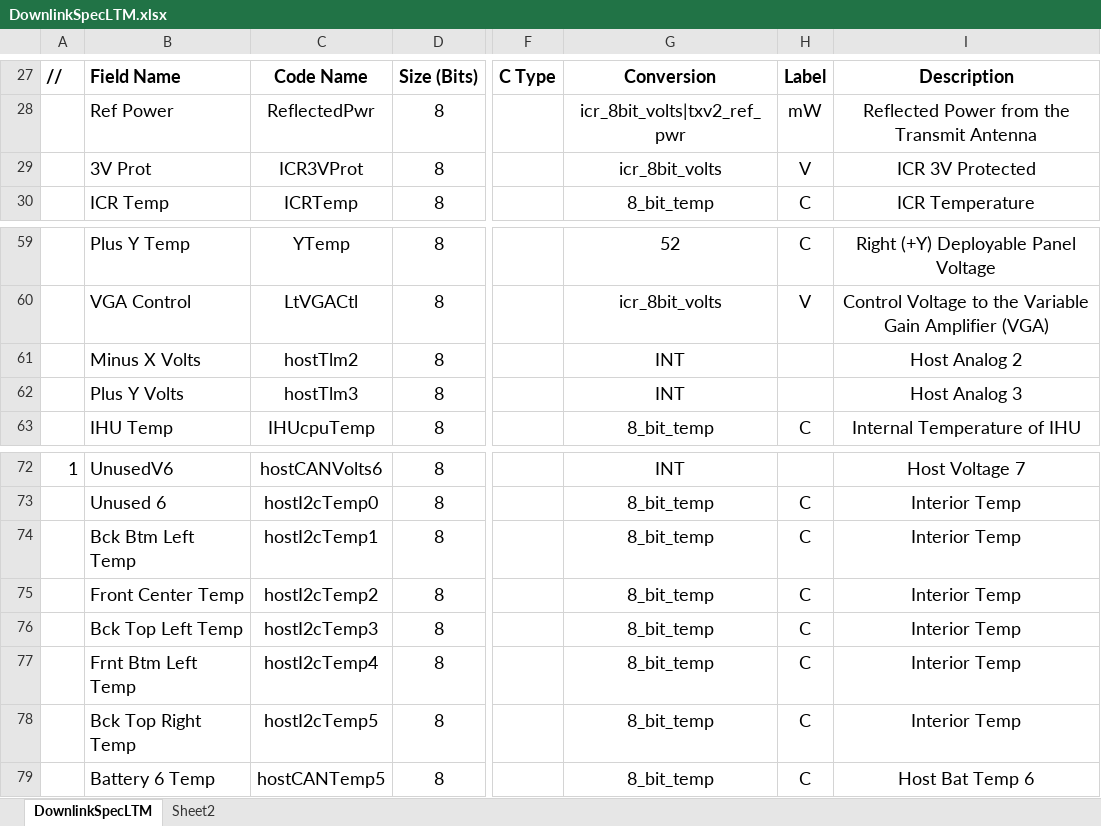
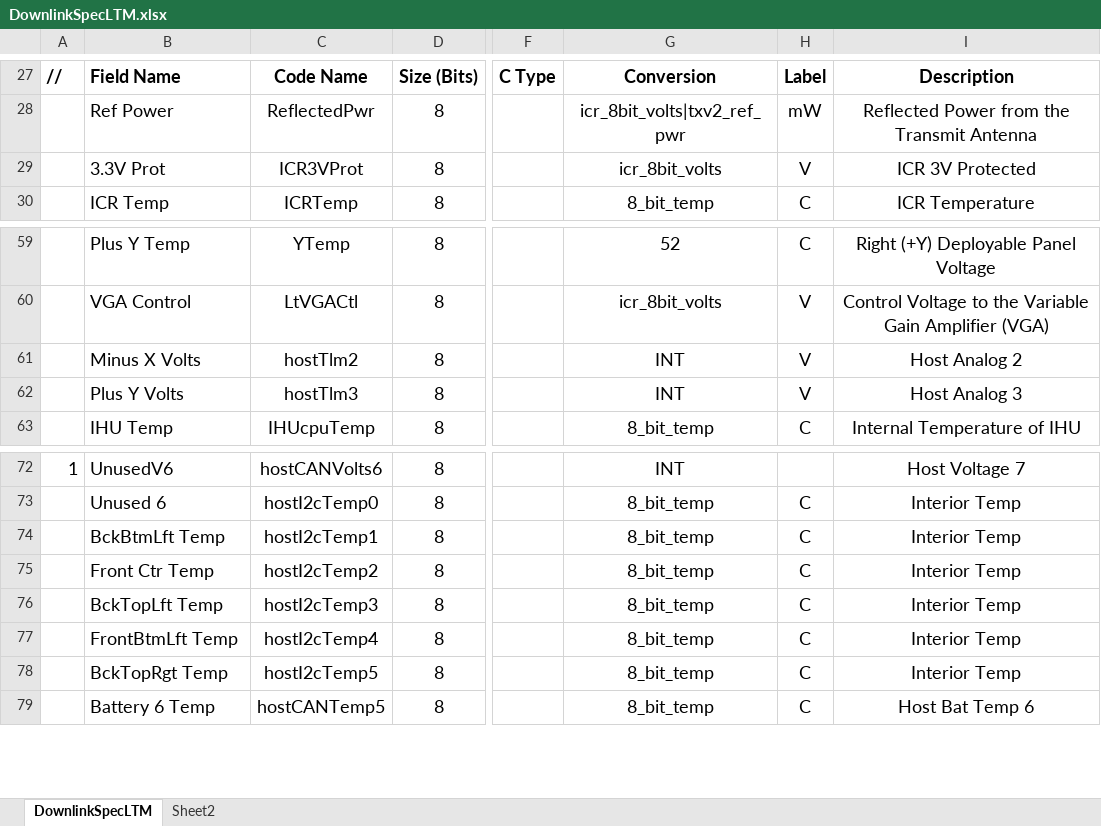
Before and after one commit to ac2cz/FoxTelem, an Excel workbook: genSpacecraft/DownlinkSpecLTM.xlsx, sheet DownlinkSpecLTM, drawn as a sheet; only a part is shown, gaps mark what is left out; values as stored, in another font and other column widths than the file's, no borders; the diff names each change by its address in the sheet, - before the commit and + after, or states it on an @@ line.

```diff
--- a/genSpacecraft/DownlinkSpecLTM.xlsx (sheet DownlinkSpecLTM)
+++ b/genSpacecraft/DownlinkSpecLTM.xlsx (sheet DownlinkSpecLTM)
-B29: 3V Prot
+B29: 3.3V Prot
-H61:H62: (empty)
+H61:H62: V
-B74: Bck Btm Left Temp
+B74: BckBtmLft Temp
-B75: Front Center Temp
+B75: Front Ctr Temp
-B76: Bck Top Left Temp
+B76: BckTopLft Temp
-B77: Frnt Btm Left Temp
+B77: FrontBtmLft Temp
-B78: Bck Top Right Temp
+B78: BckTopRgt Temp
```
Also changed, not shown: 4 other files.
